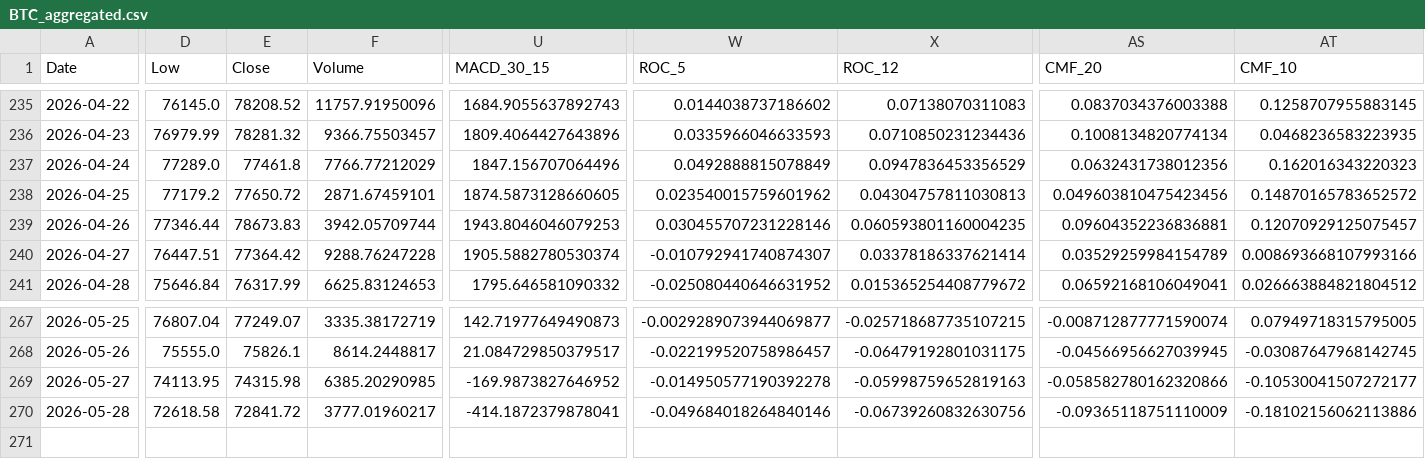
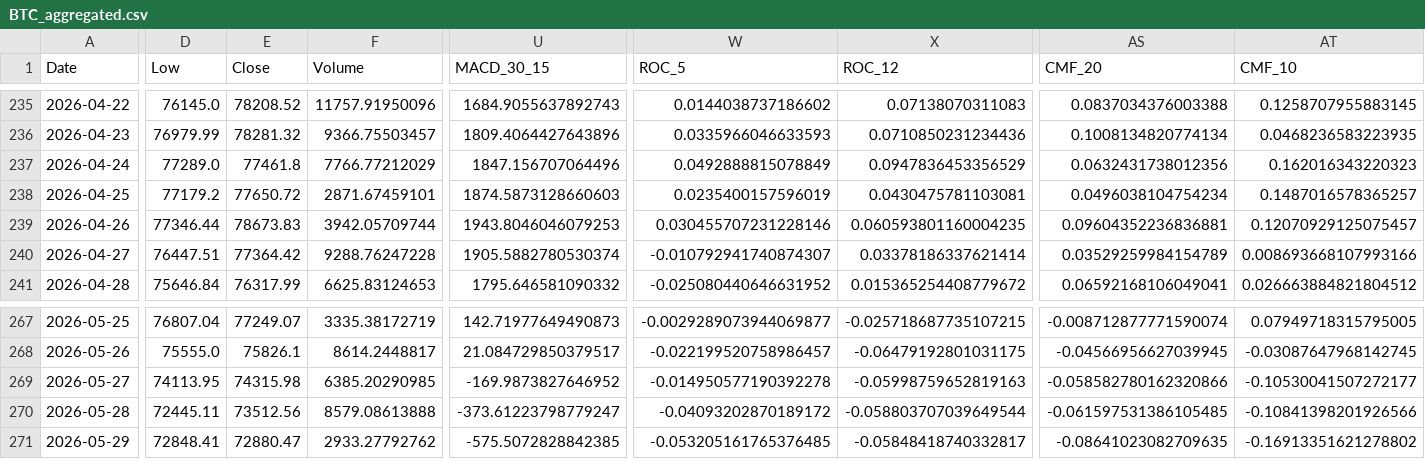
Before and after one commit to JintaoLiuorJoey/coinbase-ohlcv-data, a CSV file: data/BTC_aggregated.csv, drawn as a sheet; only a part is shown, gaps mark what is left out; rows hold the shown columns only; the diff covers the shown part only; the diff names each change by its address in the sheet, - before the commit and + after, or states it on an @@ line.

```diff
--- a/data/BTC_aggregated.csv
+++ b/data/BTC_aggregated.csv
-U238 (MACD_30_15): 1874.5873128660605
+U238 (MACD_30_15): 1874.5873128660603
-W238 (ROC_5): 0.023540015759601962
+W238 (ROC_5): 0.0235400157596019
-X238 (ROC_12): 0.04304757811030813
+X238 (ROC_12): 0.0430475781103081
-AS238 (CMF_20): 0.049603810475423456
+AS238 (CMF_20): 0.0496038104754234
-AT238 (CMF_10): 0.14870165783652572
+AT238 (CMF_10): 0.1487016578365257
-D270 (Low): 72618.58
+D270 (Low): 72445.11
-E270 (Close): 72841.72
+E270 (Close): 73512.56
-F270 (Volume): 3777.01960217
+F270 (Volume): 8579.08613888
-U270 (MACD_30_15): -414.1872379878041
+U270 (MACD_30_15): -373.61223798779247
-W270 (ROC_5): -0.049684018264840146
+W270 (ROC_5): -0.04093202870189172
-X270 (ROC_12): -0.06739260832630756
+X270 (ROC_12): -0.058803707039649544
-AS270 (CMF_20): -0.09365118751110009
+AS270 (CMF_20): -0.061597531386105485
-AT270 (CMF_10): -0.18102156062113886
+AT270 (CMF_10): -0.10841398201926566
+row 271: 2026-05-29 | 72848.41 | 72880.47 | 2933.27792762 | -575.5072828842385 | -0.053205161765376485 | -0.05848418740332817 | -0.08641023082709635 | -0.16913351621278802
```
Also changed, not shown: 30 edited cells elsewhere in this file, data/ETH_aggregated.csv, data/XRP_aggregated.csv.
